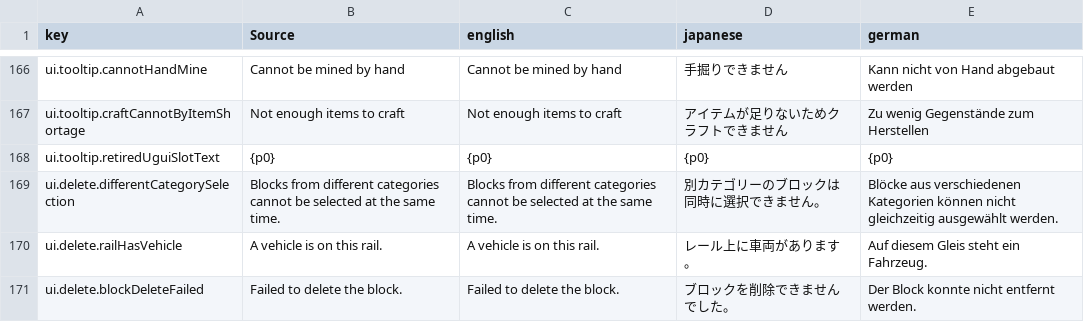
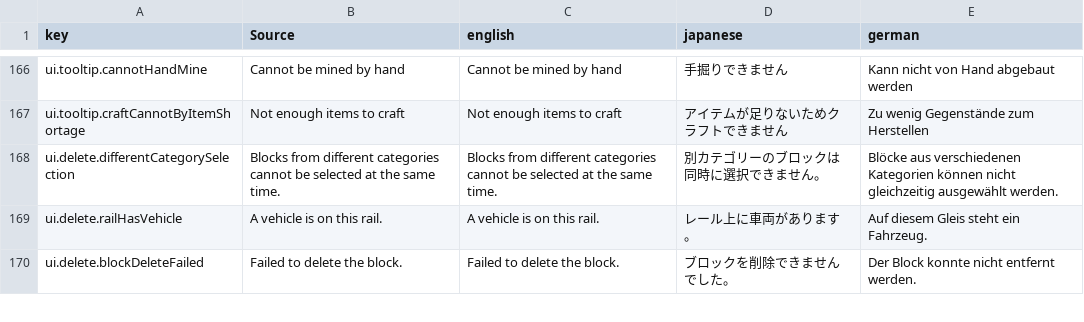
Before and after one commit to moorestech/moorestech, a CSV file: Localization/localization.csv, drawn as a sheet; only a part is shown, gaps mark what is left out; the diff names each change by its address in the sheet, - before the commit and + after, or states it on an @@ line.

```diff
--- a/Localization/localization.csv
+++ b/Localization/localization.csv
-row 168: ui.tooltip.retiredUguiSlotText | {p0} | {p0} | {p0} | {p0}
```
Also changed, not shown: 22 other files.
